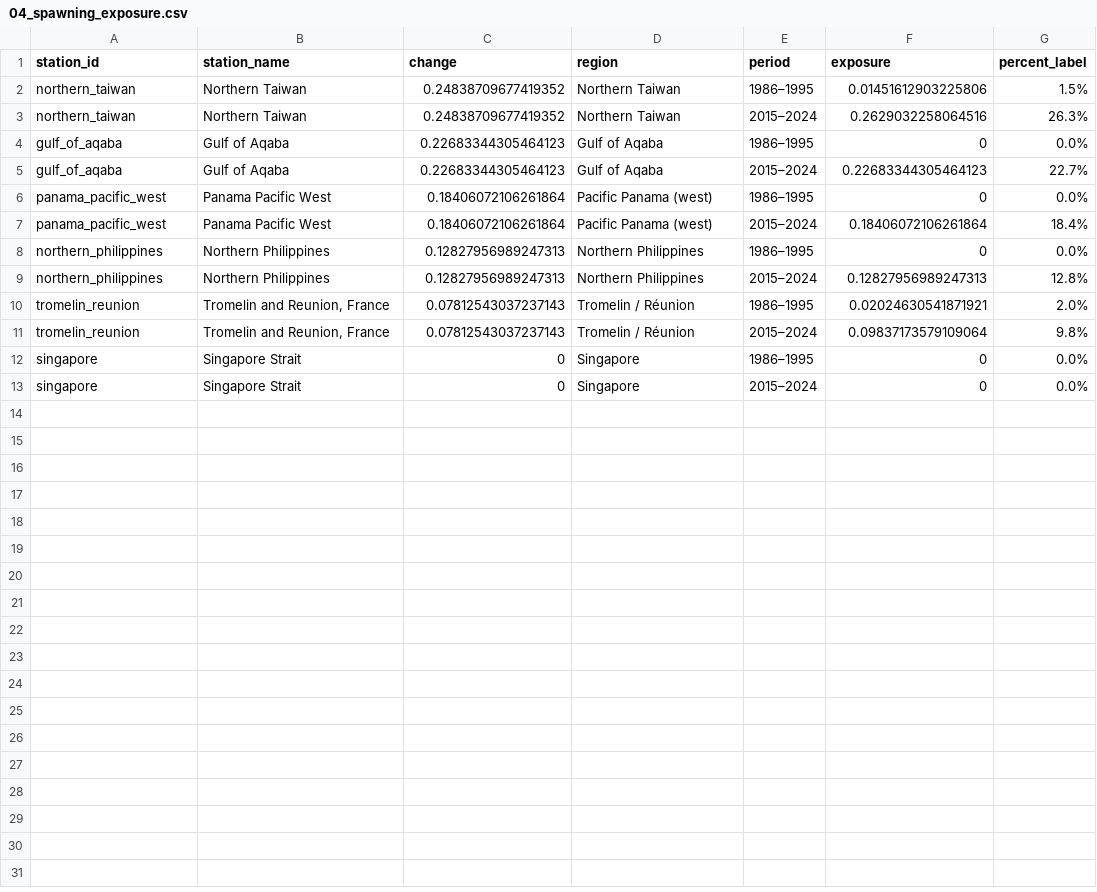
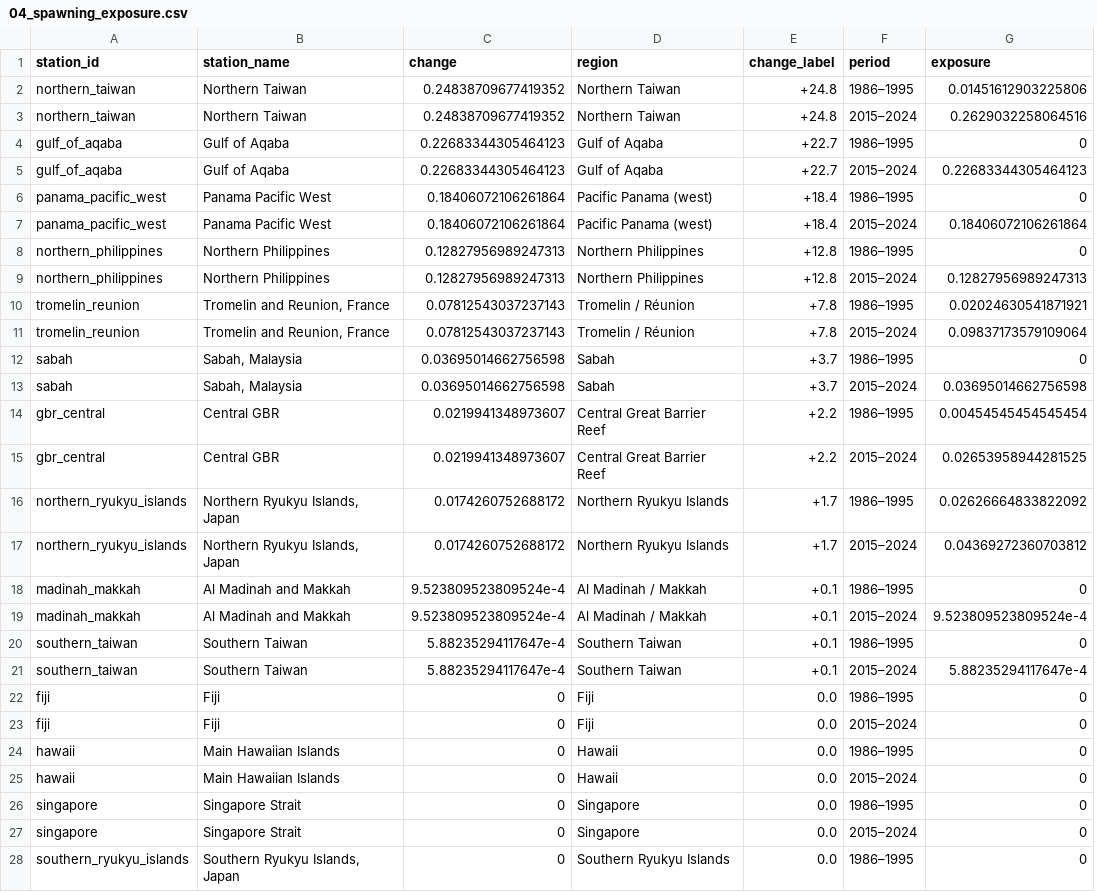
Before and after one commit to atanasovmi/The-Ocean-s-Clock, a CSV file: outputs/tables/04_spawning_exposure.csv, drawn as a sheet; only a part is shown; removed rows and columns are numbered as before the commit, all else as after; the diff covers the shown part only; the diff names each change by its address in the sheet, - before the commit and + after, or states it on an @@ line.

```diff
--- a/outputs/tables/04_spawning_exposure.csv
+++ b/outputs/tables/04_spawning_exposure.csv
+column E (change_label), rows 2-11: +24.8 | +24.8 | +22.7 | +22.7 | +18.4 | +18.4 | +12.8 | +12.8 | +7.8 | +7.8; rows 26-27: 0.0 | 0.0
-column G (percent_label), rows 2-13: 1.5% | 26.3% | 0.0% | 22.7% | 0.0% | 18.4% | 0.0% | 12.8% | 2.0% | 9.8% | 0.0% | 0.0%
+row 12: sabah | Sabah, Malaysia | 0.03695014662756598 | Sabah | +3.7 | 1986–1995 | 0
+row 13: sabah | Sabah, Malaysia | 0.03695014662756598 | Sabah | +3.7 | 2015–2024 | 0.03695014662756598
+row 14: gbr_central | Central GBR | 0.0219941348973607 | Central Great Barrier Reef | +2.2 | 1986–1995 | 0.00454545454545454
+row 15: gbr_central | Central GBR | 0.0219941348973607 | Central Great Barrier Reef | +2.2 | 2015–2024 | 0.02653958944281525
+row 16: northern_ryukyu_islands | Northern Ryukyu Islands, Japan | 0.0174260752688172 | Northern Ryukyu Islands | +1.7 | 1986–1995 | 0.02626664833822092
+row 17: northern_ryukyu_islands | Northern Ryukyu Islands, Japan | 0.0174260752688172 | Northern Ryukyu Islands | +1.7 | 2015–2024 | 0.04369272360703812
+row 18: madinah_makkah | Al Madinah and Makkah | 9.523809523809524e-4 | Al Madinah / Makkah | +0.1 | 1986–1995 | 0
+row 19: madinah_makkah | Al Madinah and Makkah | 9.523809523809524e-4 | Al Madinah / Makkah | +0.1 | 2015–2024 | 9.523809523809524e-4
+row 20: southern_taiwan | Southern Taiwan | 5.88235294117647e-4 | Southern Taiwan | +0.1 | 1986–1995 | 0
+row 21: southern_taiwan | Southern Taiwan | 5.88235294117647e-4 | Southern Taiwan | +0.1 | 2015–2024 | 5.88235294117647e-4
+row 22: fiji | Fiji | 0 | Fiji | 0.0 | 1986–1995 | 0
+row 23: fiji | Fiji | 0 | Fiji | 0.0 | 2015–2024 | 0
+row 24: hawaii | Main Hawaiian Islands | 0 | Hawaii | 0.0 | 1986–1995 | 0
+row 25: hawaii | Main Hawaiian Islands | 0 | Hawaii | 0.0 | 2015–2024 | 0
+row 28: southern_ryukyu_islands | Southern Ryukyu Islands, Japan | 0 | Southern Ryukyu Islands | 0.0 | 1986–1995 | 0
```
Also changed, not shown: 1 added row elsewhere in this file, authors.csv, outputs/tables/02_night_timing.csv, 50 other files.
